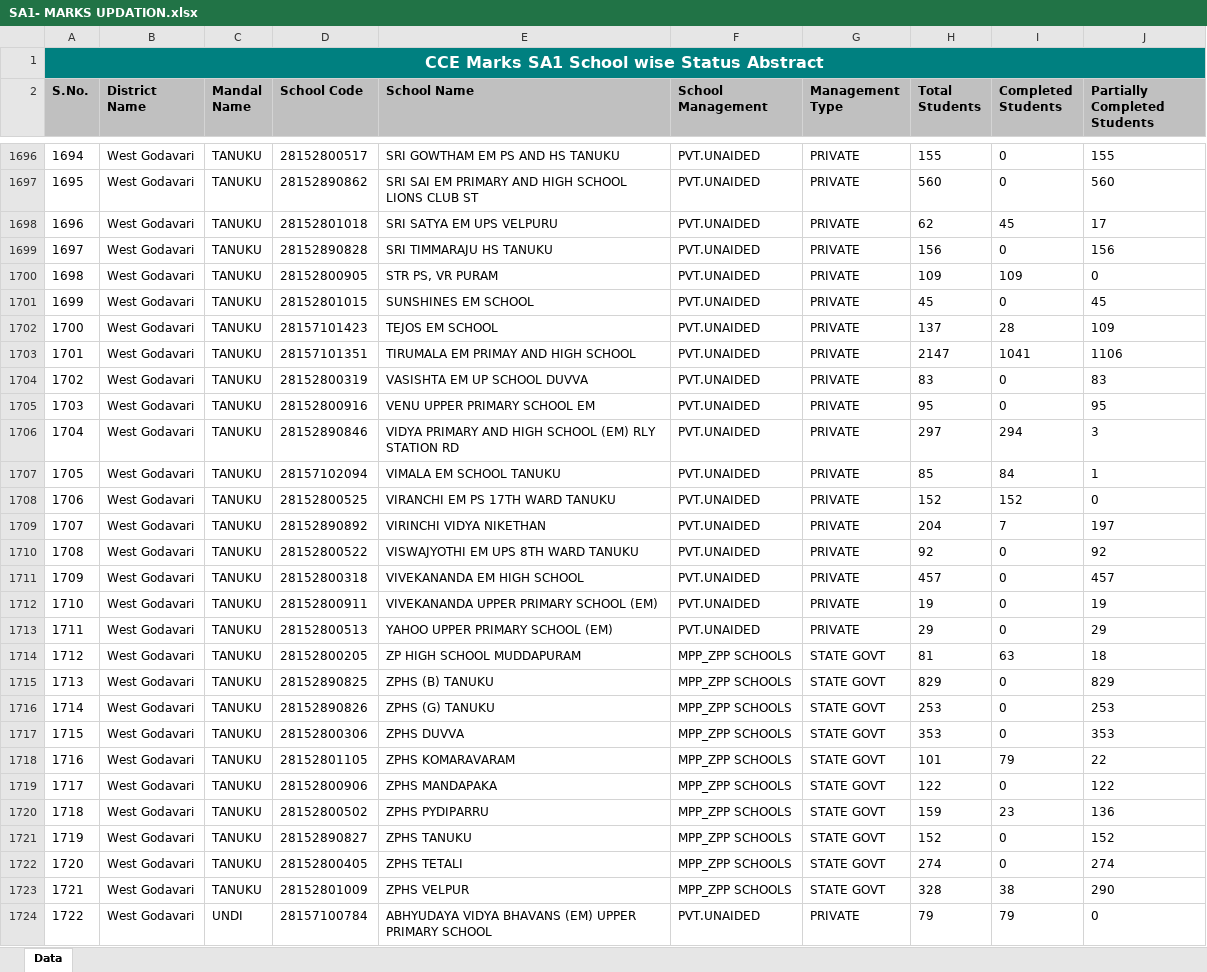
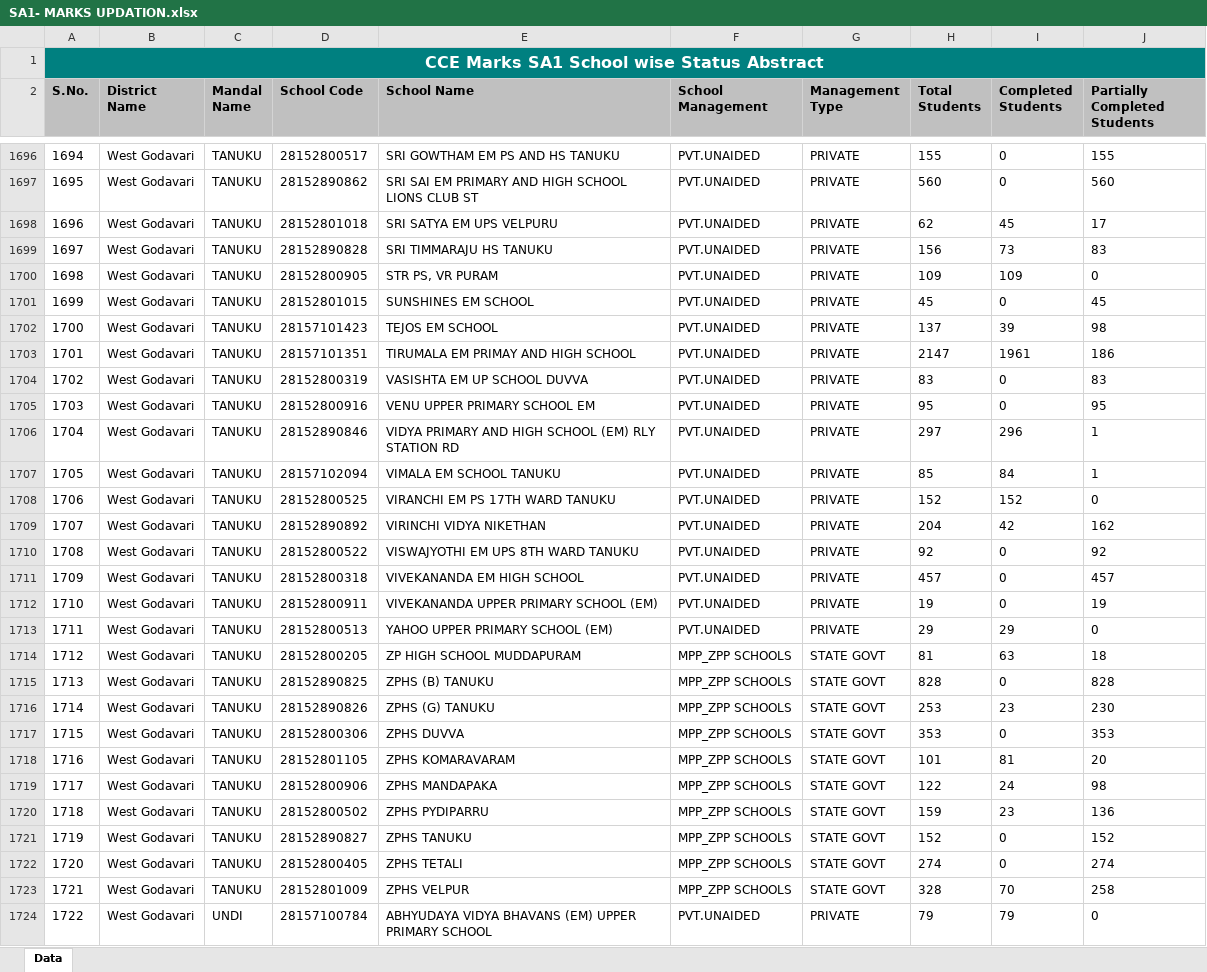
Before and after one commit to ssmsrao83-del/deo-education-portal, an Excel workbook: SA1- MARKS UPDATION.xlsx, sheet Data, drawn as a sheet; only a part is shown, gaps mark what is left out; values as stored, in another font and other column widths than the file's, no borders; the diff covers the shown part only; the diff names each change by its address in the sheet, - before the commit and + after, or states it on an @@ line.

```diff
--- a/SA1- MARKS UPDATION.xlsx (sheet Data)
+++ b/SA1- MARKS UPDATION.xlsx (sheet Data)
-I1699 (Completed Students): 0
+I1699 (Completed Students): 73
-J1699 (Partially Completed Students): 156
+J1699 (Partially Completed Students): 83
-I1702 (Completed Students): 28
+I1702 (Completed Students): 39
-J1702 (Partially Completed Students): 109
+J1702 (Partially Completed Students): 98
-I1703 (Completed Students): 1041
+I1703 (Completed Students): 1961
-J1703 (Partially Completed Students): 1106
+J1703 (Partially Completed Students): 186
-I1706 (Completed Students): 294
+I1706 (Completed Students): 296
-J1706 (Partially Completed Students): 3
+J1706 (Partially Completed Students): 1
-I1709 (Completed Students): 7
+I1709 (Completed Students): 42
-J1709 (Partially Completed Students): 197
+J1709 (Partially Completed Students): 162
-I1713 (Completed Students): 0
+I1713 (Completed Students): 29
-J1713 (Partially Completed Students): 29
+J1713 (Partially Completed Students): 0
-H1715 (Total Students): 829
+H1715 (Total Students): 828
-J1715 (Partially Completed Students): 829
+J1715 (Partially Completed Students): 828
-I1716 (Completed Students): 0
+I1716 (Completed Students): 23
-J1716 (Partially Completed Students): 253
+J1716 (Partially Completed Students): 230
-I1718 (Completed Students): 79
+I1718 (Completed Students): 81
-J1718 (Partially Completed Students): 22
+J1718 (Partially Completed Students): 20
-I1719 (Completed Students): 0
+I1719 (Completed Students): 24
-J1719 (Partially Completed Students): 122
+J1719 (Partially Completed Students): 98
-I1723 (Completed Students): 38
+I1723 (Completed Students): 70
-J1723 (Partially Completed Students): 290
+J1723 (Partially Completed Students): 258
```
Also changed, not shown: 834 edited cells elsewhere in this sheet.
